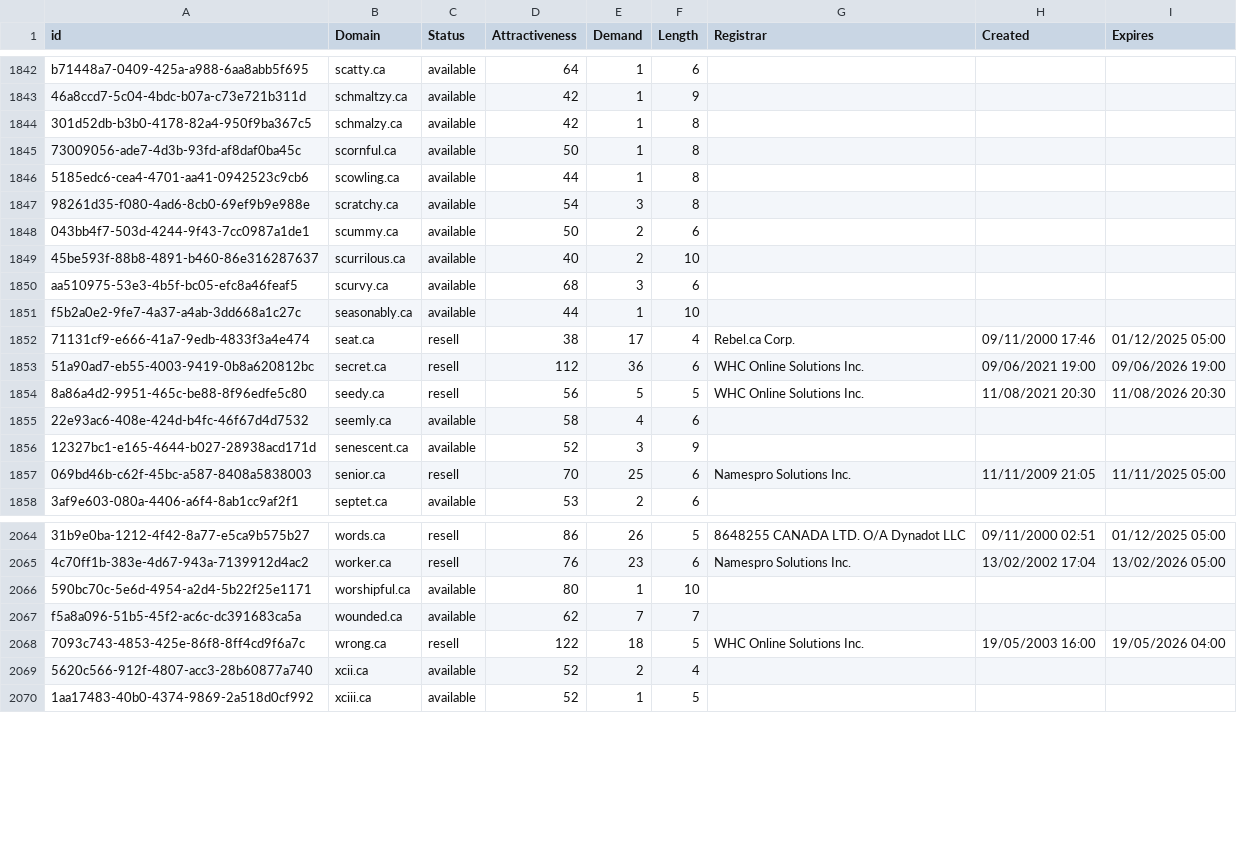
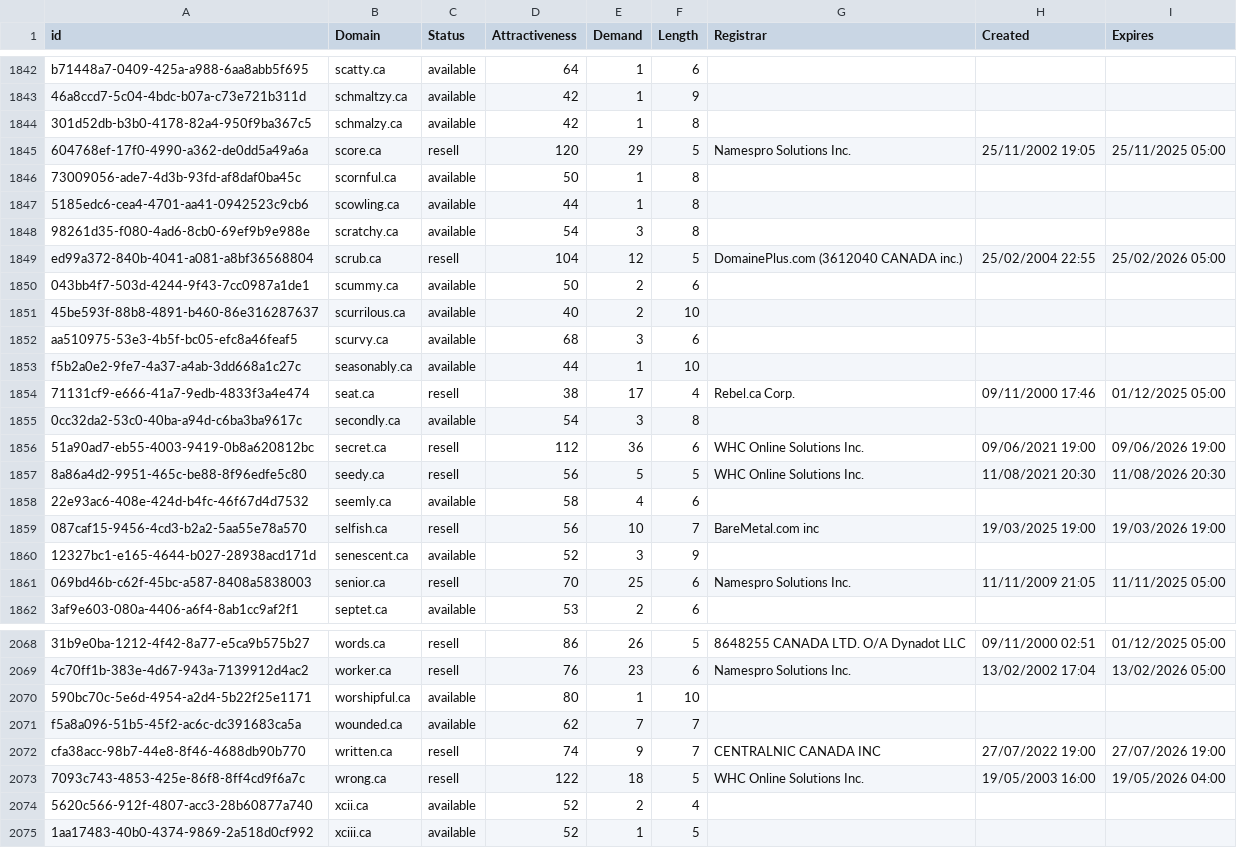
Before and after one commit to UniqueDomains/ca-oneword-domains, a CSV file: ca.csv, drawn as a sheet; only a part is shown, gaps mark what is left out; the diff names each change by its address in the sheet, - before the commit and + after, or states it on an @@ line.

Commit message:
Domains update

```diff
--- a/ca.csv
+++ b/ca.csv
+row 1845: 604768ef-17f0-4990-a362-de0dd5a49a6a | score.ca | resell | 120 | 29 | 5 | Namespro Solutions Inc. | 25/11/2002 19:05 | 25/11/2025 05:00
+row 1849: ed99a372-840b-4041-a081-a8bf36568804 | scrub.ca | resell | 104 | 12 | 5 | DomainePlus.com (3612040 CANADA inc.) | 25/02/2004 22:55 | 25/02/2026 05:00
+row 1855: 0cc32da2-53c0-40ba-a94d-c6ba3ba9617c | secondly.ca | available | 54 | 3 | 8
+row 1859: 087caf15-9456-4cd3-b2a2-5aa55e78a570 | selfish.ca | resell | 56 | 10 | 7 | BareMetal.com inc | 19/03/2025 19:00 | 19/03/2026 19:00
+row 2072: cfa38acc-98b7-44e8-8f46-4688db90b770 | written.ca | resell | 74 | 9 | 7 | CENTRALNIC CANADA INC | 27/07/2022 19:00 | 27/07/2026 19:00
```
Also changed, not shown: 2 other files.
